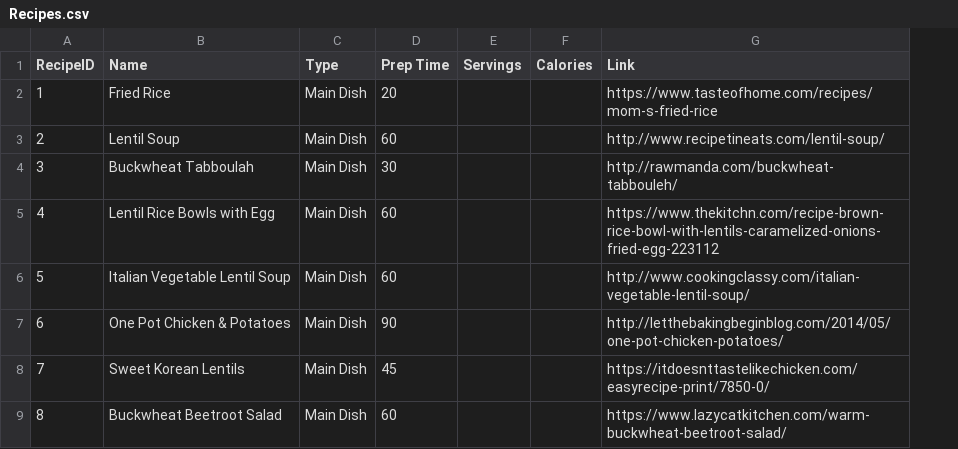
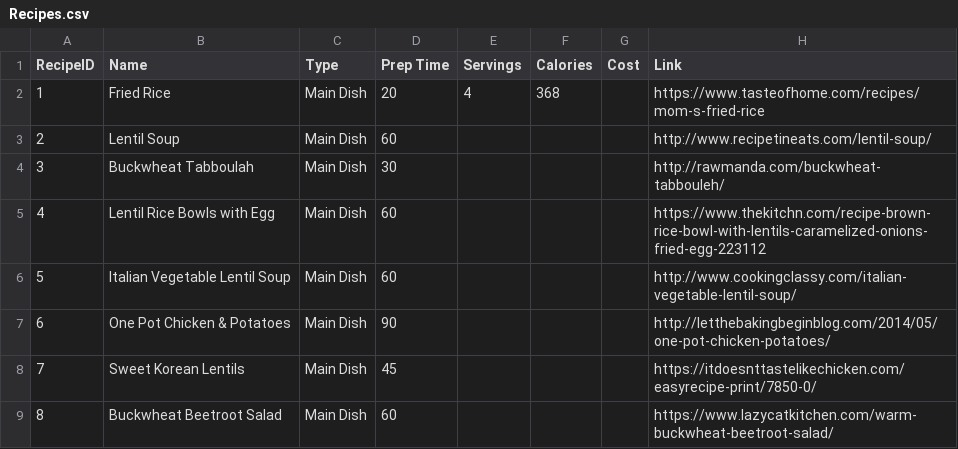
Before and after one commit to KellyP5/magiKart, a CSV file: Data/Recipes.csv, drawn as a sheet; only a part is shown; the diff names each change by its address in the sheet, - before the commit and + after, or states it on an @@ line.

```diff
--- a/Data/Recipes.csv
+++ b/Data/Recipes.csv
+column G (Cost), empty
-E2 (Servings): (empty)
+E2 (Servings): 4
-F2 (Calories): (empty)
+F2 (Calories): 368
```
Also changed, not shown: 1 other file.
